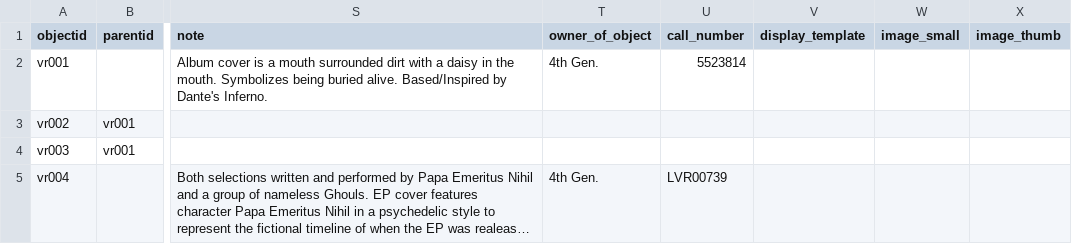
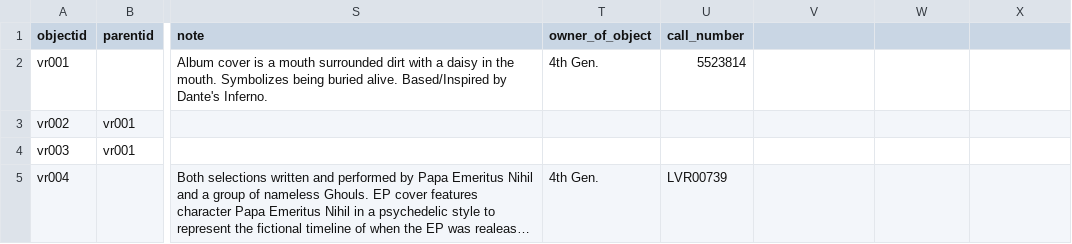
Before and after one commit to aspeas/Delete_when_done, a CSV file: _data/test.csv, drawn as a sheet; only a part is shown, gaps mark what is left out; long unchanged cells end in …; the diff names each change by its address in the sheet, - before the commit and + after, or states it on an @@ line.

Commit message:
Update test.csv

```diff
--- a/_data/test.csv
+++ b/_data/test.csv
-V1: display_template
+V1: (empty)
-W1: image_small
+W1: (empty)
-X1: image_thumb
+X1: (empty)
```
